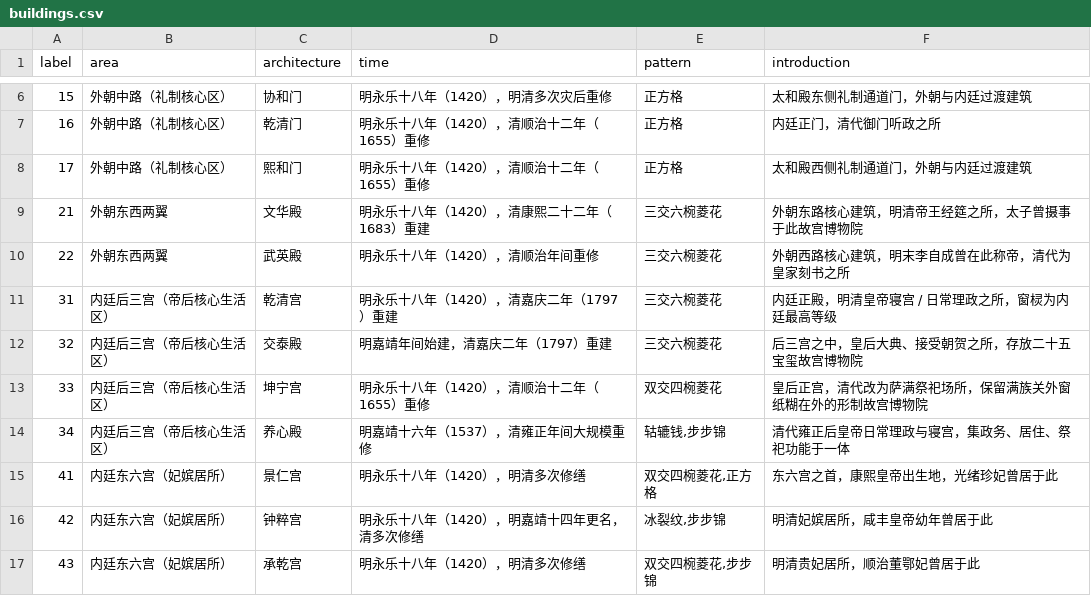
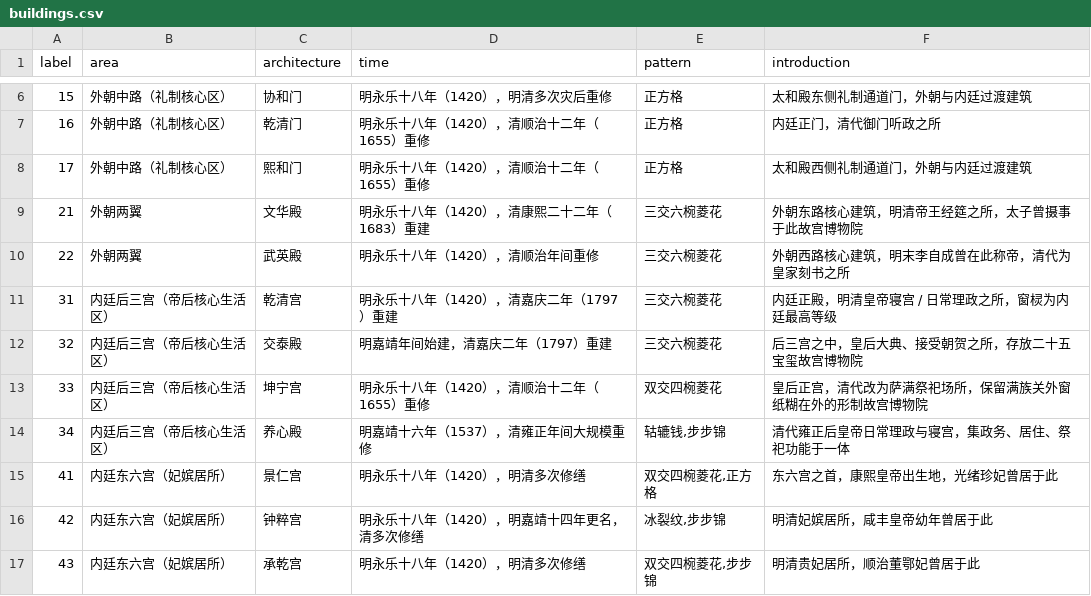
Before and after one commit to sjqbjut/windowshow, a CSV file: datas/buildings.csv, drawn as a sheet; only a part is shown, gaps mark what is left out.

```diff
--- a/datas/buildings.csv
+++ b/datas/buildings.csv
@@ -8,4 +8,4 @@
 17,外朝中路（礼制核心区）,熙和门,明永乐十八年（1420），清顺治十二年（1655）重修,正方格,太和殿西侧礼制通道门，外朝与内廷过渡建筑
-21,外朝东西两翼,文华殿,明永乐十八年（1420），清康熙二十二年（1683）重建,三交六椀菱花,外朝东路核心建筑，明清帝王经筵之所，太子曾摄事于此故宫博物院
-22,外朝东西两翼,武英殿,明永乐十八年（1420），清顺治年间重修,三交六椀菱花,外朝西路核心建筑，明末李自成曾在此称帝，清代为皇家刻书之所
+21,外朝两翼,文华殿,明永乐十八年（1420），清康熙二十二年（1683）重建,三交六椀菱花,外朝东路核心建筑，明清帝王经筵之所，太子曾摄事于此故宫博物院
+22,外朝两翼,武英殿,明永乐十八年（1420），清顺治年间重修,三交六椀菱花,外朝西路核心建筑，明末李自成曾在此称帝，清代为皇家刻书之所
 31,内廷后三宫（帝后核心生活区）,乾清宫,明永乐十八年（1420），清嘉庆二年（1797）重建,三交六椀菱花,内廷正殿，明清皇帝寝宫 / 日常理政之所，窗棂为内廷最高等级
```
Also changed, not shown: 5 other files.
